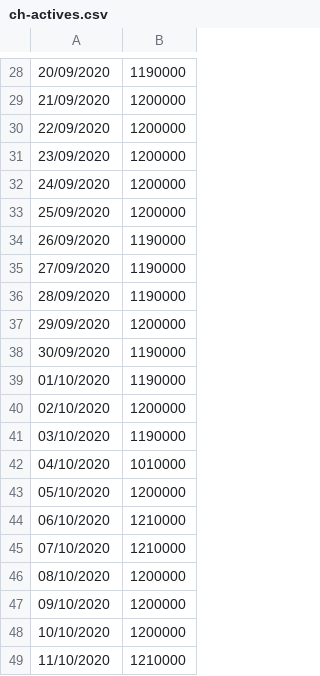
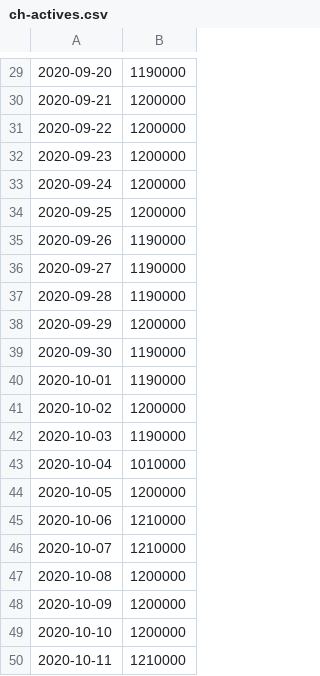
Before and after one commit to sftcd/tek_transparency, a CSV file: aucs/ch-actives.csv, drawn as a sheet; only a part is shown, gaps mark what is left out; the diff covers the shown part only.

```diff
--- a/aucs/ch-actives.csv
+++ b/aucs/ch-actives.csv
@@ -28,22 +29,22 @@
-20/09/2020,1190000
-21/09/2020,1200000
-22/09/2020,1200000
-23/09/2020,1200000
-24/09/2020,1200000
-25/09/2020,1200000
-26/09/2020,1190000
-27/09/2020,1190000
-28/09/2020,1190000
-29/09/2020,1200000
-30/09/2020,1190000
-01/10/2020,1190000
-02/10/2020,1200000
-03/10/2020,1190000
-04/10/2020,1010000
-05/10/2020,1200000
-06/10/2020,1210000
-07/10/2020,1210000
-08/10/2020,1200000
-09/10/2020,1200000
-10/10/2020,1200000
-11/10/2020,1210000
+2020-09-20,1190000
+2020-09-21,1200000
+2020-09-22,1200000
+2020-09-23,1200000
+2020-09-24,1200000
+2020-09-25,1200000
+2020-09-26,1190000
+2020-09-27,1190000
+2020-09-28,1190000
+2020-09-29,1200000
+2020-09-30,1190000
+2020-10-01,1190000
+2020-10-02,1200000
+2020-10-03,1190000
+2020-10-04,1010000
+2020-10-05,1200000
+2020-10-06,1210000
+2020-10-07,1210000
+2020-10-08,1200000
+2020-10-09,1200000
+2020-10-10,1200000
+2020-10-11,1210000
```
Also changed, not shown: 1 added row and 27 edited cells elsewhere in this file, aucs/de-actives.csv, aucs/ie-actives.csv.
